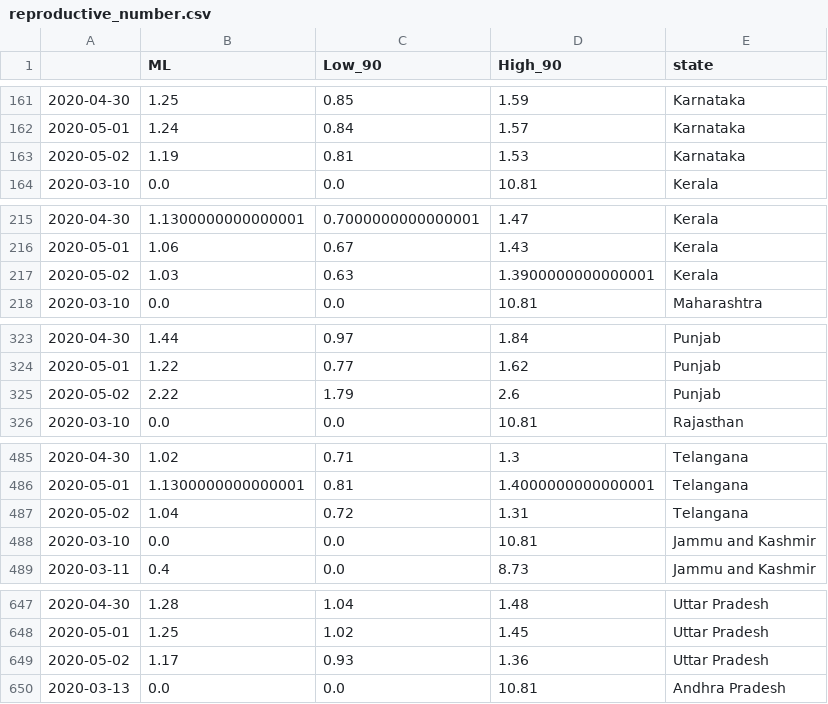
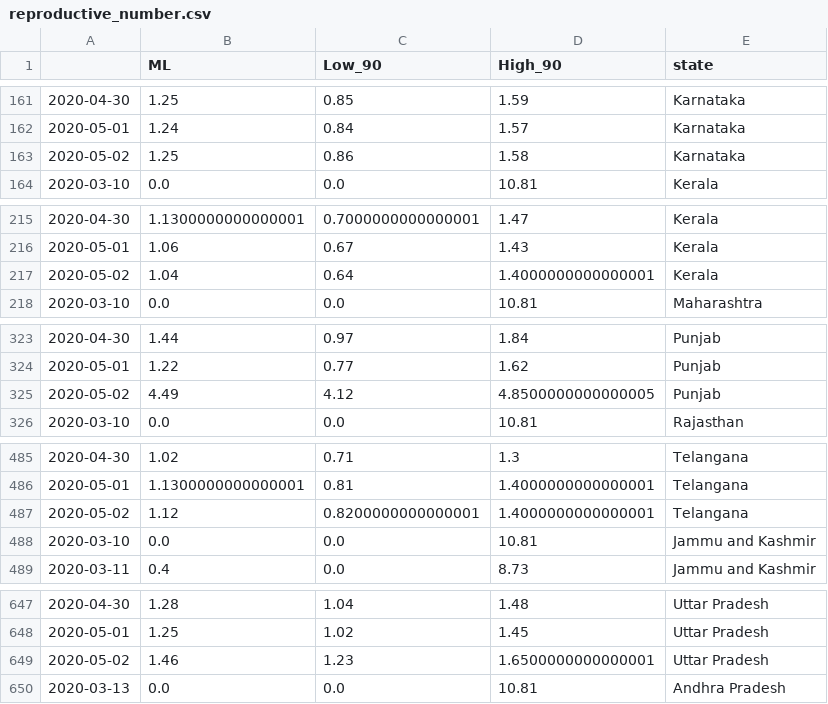
Before and after one commit to menon99/covid-django-api, a CSV file: analysis/csv/reproductive_number.csv, drawn as a sheet; only a part is shown, gaps mark what is left out; the diff covers the shown part only.

```diff
--- a/analysis/csv/reproductive_number.csv
+++ b/analysis/csv/reproductive_number.csv
@@ -162,3 +162,3 @@
 2020-05-01,1.24,0.84,1.57,Karnataka
-2020-05-02,1.19,0.81,1.53,Karnataka
+2020-05-02,1.25,0.86,1.58,Karnataka
 2020-03-10,0.0,0.0,10.81,Kerala
@@ -216,3 +216,3 @@
 2020-05-01,1.06,0.67,1.43,Kerala
-2020-05-02,1.03,0.63,1.3900000000000001,Kerala
+2020-05-02,1.04,0.64,1.4000000000000001,Kerala
 2020-03-10,0.0,0.0,10.81,Maharashtra
@@ -324,3 +324,3 @@
 2020-05-01,1.22,0.77,1.62,Punjab
-2020-05-02,2.22,1.79,2.6,Punjab
+2020-05-02,4.49,4.12,4.8500000000000005,Punjab
 2020-03-10,0.0,0.0,10.81,Rajasthan
@@ -486,3 +486,3 @@
 2020-05-01,1.1300000000000001,0.81,1.4000000000000001,Telangana
-2020-05-02,1.04,0.72,1.31,Telangana
+2020-05-02,1.12,0.8200000000000001,1.4000000000000001,Telangana
 2020-03-10,0.0,0.0,10.81,Jammu and Kashmir
@@ -648,3 +648,3 @@
 2020-05-01,1.25,1.02,1.45,Uttar Pradesh
-2020-05-02,1.17,0.93,1.36,Uttar Pradesh
+2020-05-02,1.46,1.23,1.6500000000000001,Uttar Pradesh
 2020-03-13,0.0,0.0,10.81,Andhra Pradesh
```
Also changed, not shown: 6 edited cells elsewhere in this file, 2 other files.
